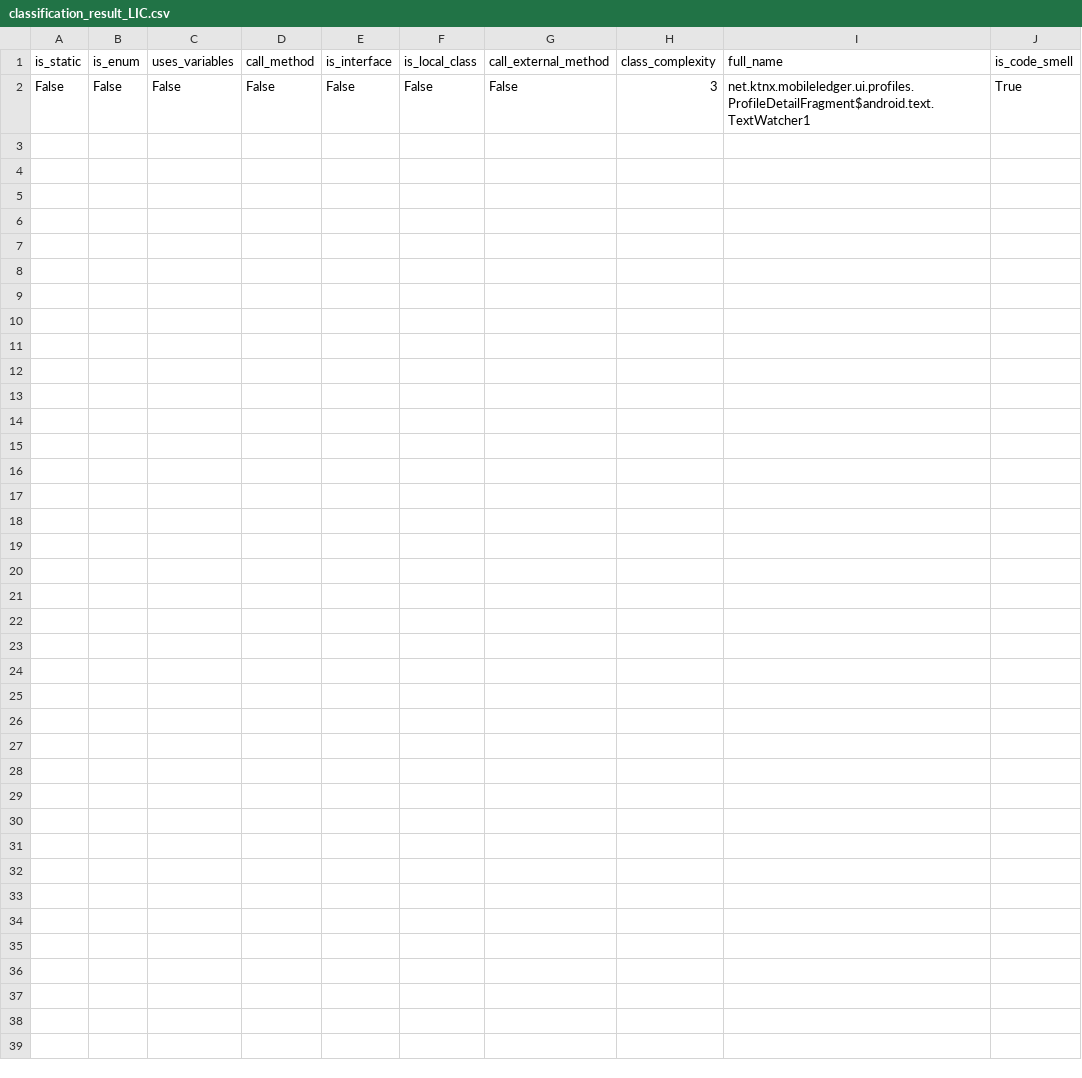
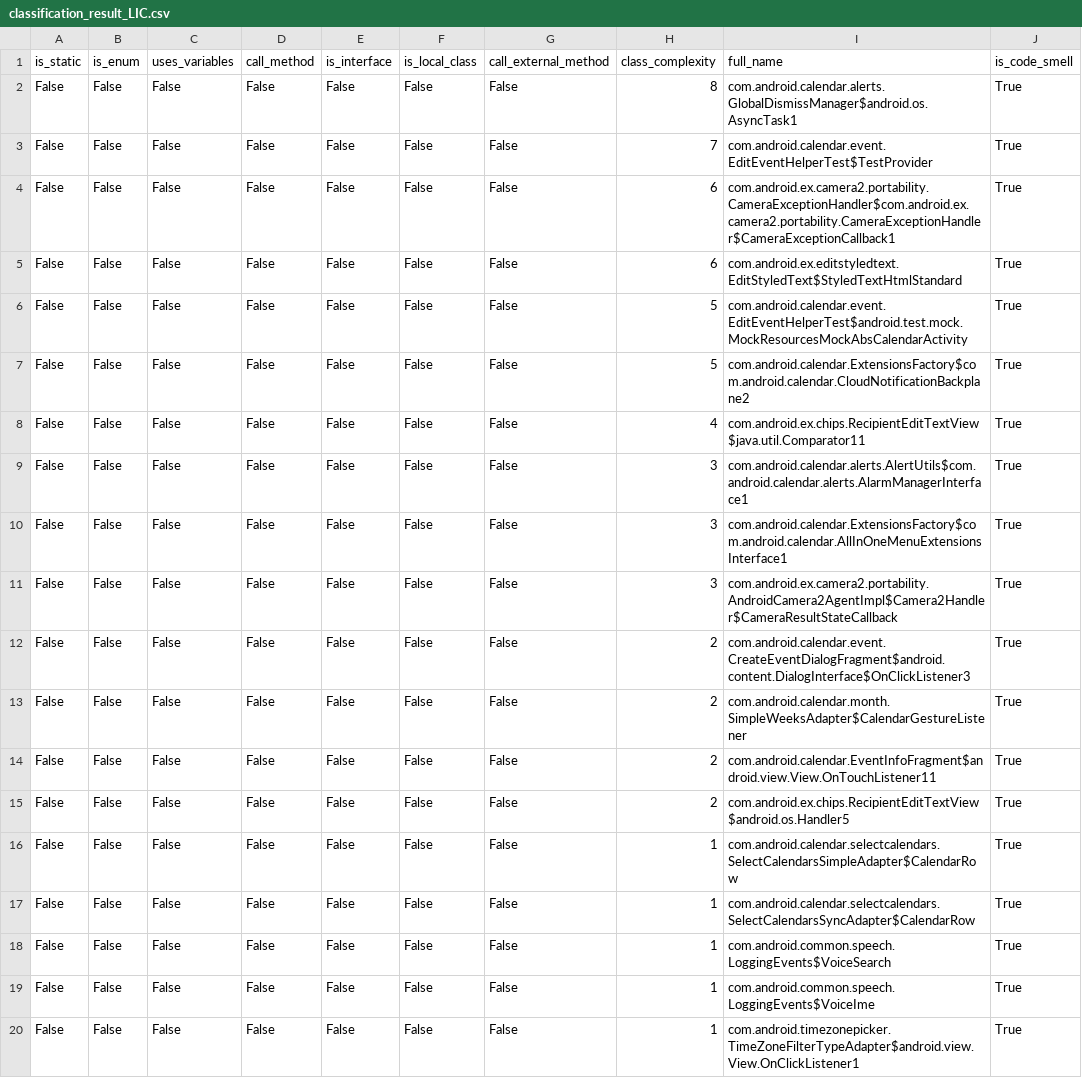
Before and after one commit to nanaker/Ginger, a CSV file: result/classification_result_LIC.csv, drawn as a sheet.

```diff
--- a/result/classification_result_LIC.csv
+++ b/result/classification_result_LIC.csv
@@ -1,2 +1,20 @@
 is_static,is_enum,uses_variables,call_method,is_interface,is_local_class,call_external_method,class_complexity,full_name,is_code_smell
-False,False,False,False,False,False,False,3,net.ktnx.mobileledger.ui.profiles.ProfileDetailFragment$android.text.TextWatcher1,True
+False,False,False,False,False,False,False,8,com.android.calendar.alerts.GlobalDismissManager$android.os.AsyncTask1,True
+False,False,False,False,False,False,False,7,com.android.calendar.event.EditEventHelperTest$TestProvider,True
+False,False,False,False,False,False,False,6,com.android.ex.camera2.portability.CameraExceptionHandler$com.android.ex.camera2.portability.CameraExceptionHandler$CameraExceptionCallback1,True
+False,False,False,False,False,False,False,6,com.android.ex.editstyledtext.EditStyledText$StyledTextHtmlStandard,True
+False,False,False,False,False,False,False,5,com.android.calendar.event.EditEventHelperTest$android.test.mock.MockResourcesMockAbsCalendarActivity,True
+False,False,False,False,False,False,False,5,com.android.calendar.ExtensionsFactory$com.android.calendar.CloudNotificationBackplane2,True
+False,False,False,False,False,False,False,4,com.android.ex.chips.RecipientEditTextView$java.util.Comparator11,True
+False,False,False,False,False,False,False,3,com.android.calendar.alerts.AlertUtils$com.android.calendar.alerts.AlarmManagerInterface1,True
+False,False,False,False,False,False,False,3,com.android.calendar.ExtensionsFactory$com.android.calendar.AllInOneMenuExtensionsInterface1,True
+False,False,False,False,False,False,False,3,com.android.ex.camera2.portability.AndroidCamera2AgentImpl$Camera2Handler$CameraResultStateCallback,True
+False,False,False,False,False,False,False,2,com.android.calendar.event.CreateEventDialogFragment$android.content.DialogInterface$OnClickListener3,True
+False,False,False,False,False,False,False,2,com.android.calendar.month.SimpleWeeksAdapter$CalendarGestureListener,True
+False,False,False,False,False,False,False,2,com.android.calendar.EventInfoFragment$android.view.View.OnTouchListener11,True
+False,False,False,False,False,False,False,2,com.android.ex.chips.RecipientEditTextView$android.os.Handler5,True
+False,False,False,False,False,False,False,1,com.android.calendar.selectcalendars.SelectCalendarsSimpleAdapter$CalendarRow,True
+False,False,False,False,False,False,False,1,com.android.calendar.selectcalendars.SelectCalendarsSyncAdapter$CalendarRow,True
+False,False,False,False,False,False,False,1,com.android.common.speech.LoggingEvents$VoiceSearch,True
+False,False,False,False,False,False,False,1,com.android.common.speech.LoggingEvents$VoiceIme,True
+False,False,False,False,False,False,False,1,com.android.timezonepicker.TimeZoneFilterTypeAdapter$android.view.View.OnClickListener1,True
```
Also changed, not shown: 9 other files.
